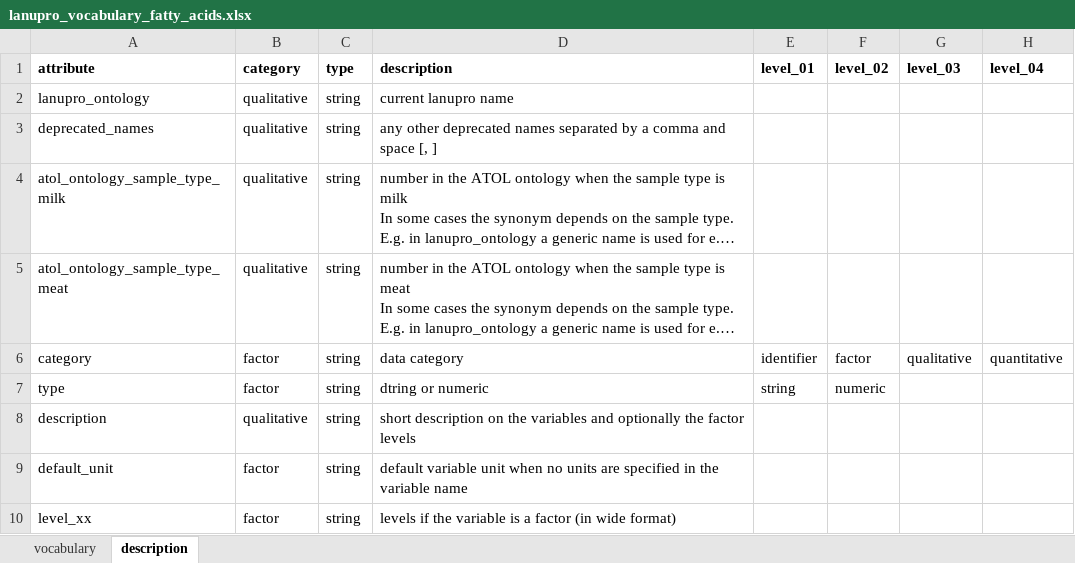
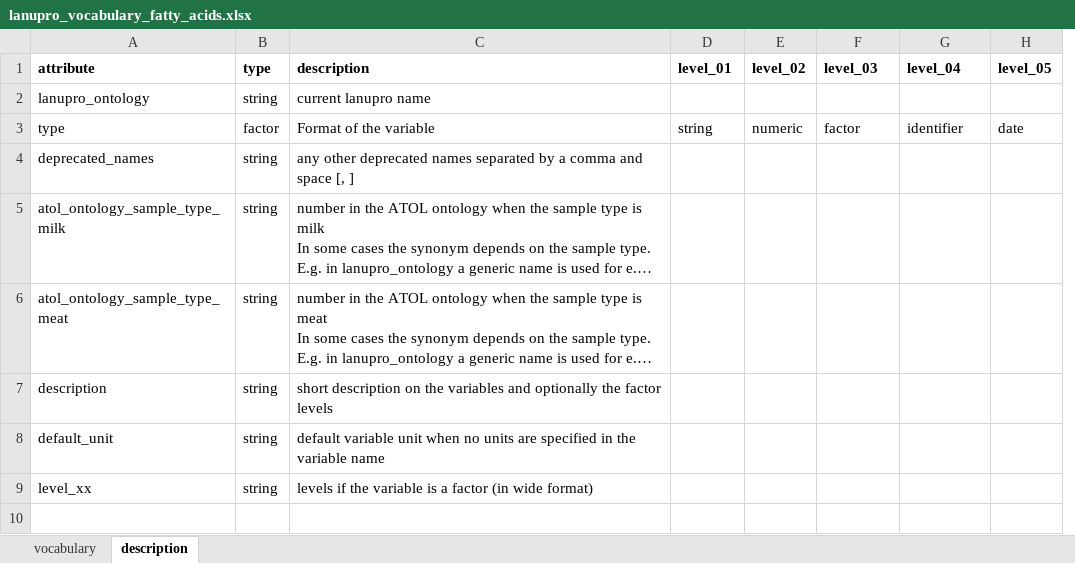
Before and after one commit to lanupro-analytics/lanupro_vocabulary, an Excel workbook: data/raw_results/lanupro_vocabulary_fatty_acids.xlsx, sheet description, drawn as a sheet; long unchanged cells end in …; values as stored, in another font and other column widths than the file's, no borders; removed rows and columns are numbered as before the commit, all else as after; the diff names each change by its address in the sheet, - before the commit and + after, or states it on an @@ line.

```diff
--- a/data/raw_results/lanupro_vocabulary_fatty_acids.xlsx (sheet description)
+++ b/data/raw_results/lanupro_vocabulary_fatty_acids.xlsx (sheet description)
-column B (category), rows 2-5: all qualitative; rows 8-10: qualitative | factor | factor
+column H (level_05), empty
+row 3: type | factor | Format of the variable | string | numeric | factor | identifier | date
-row 6: category | factor | string | data category | identifier | factor | qualitative | quantitative
-row 7: type | factor | string | dtring or numeric | string | numeric
```
Also changed, not shown: sheet vocabulary.
